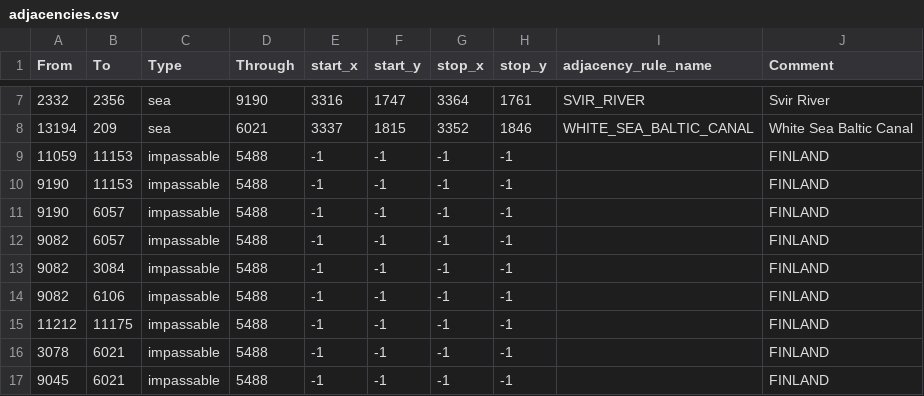
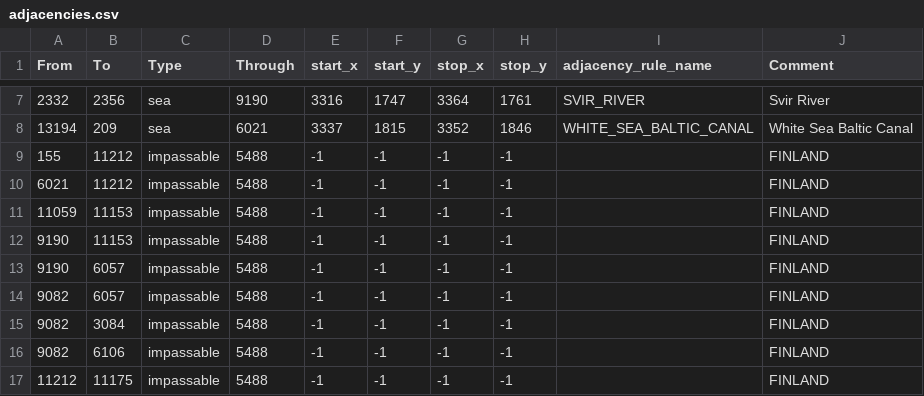
Before and after one commit to danteee2/Last_Stand, a CSV file: map/adjacencies.csv, drawn as a sheet; only a part is shown, gaps mark what is left out; the shorter side is filled out with more unchanged rows; the diff names each change by its address in the sheet, - before the commit and + after, or states it on an @@ line.

```diff
--- a/map/adjacencies.csv
+++ b/map/adjacencies.csv
+row 9: 155 | 11212 | impassable | 5488 | -1 | -1 | -1 | -1 |  | FINLAND
+row 10: 6021 | 11212 | impassable | 5488 | -1 | -1 | -1 | -1 |  | FINLAND
```
Also changed, not shown: 8 other files.
